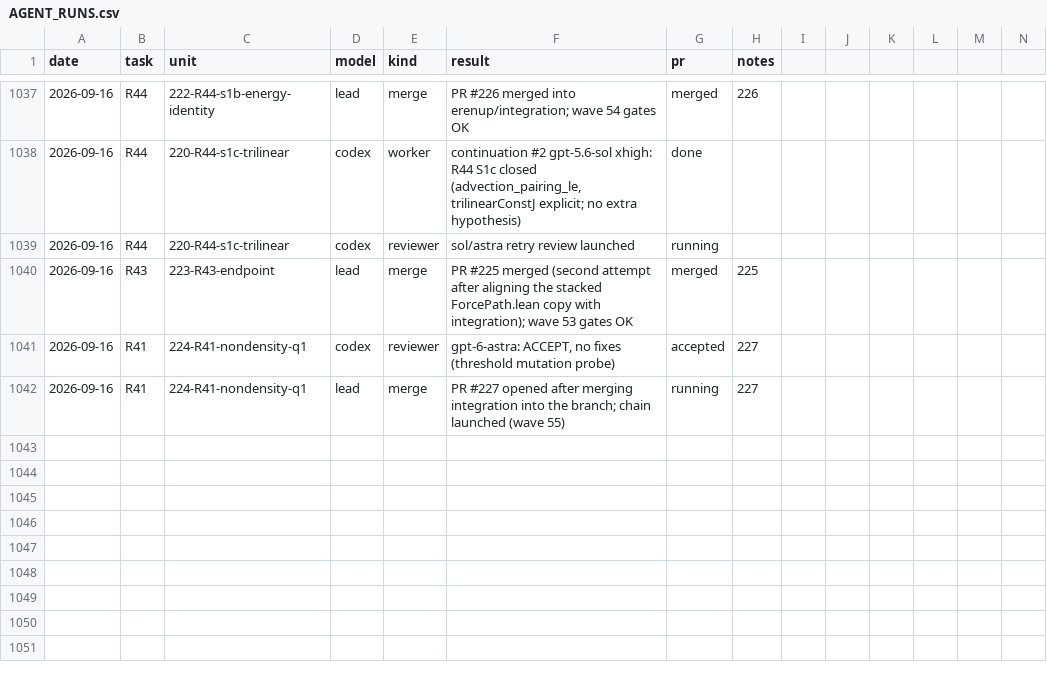
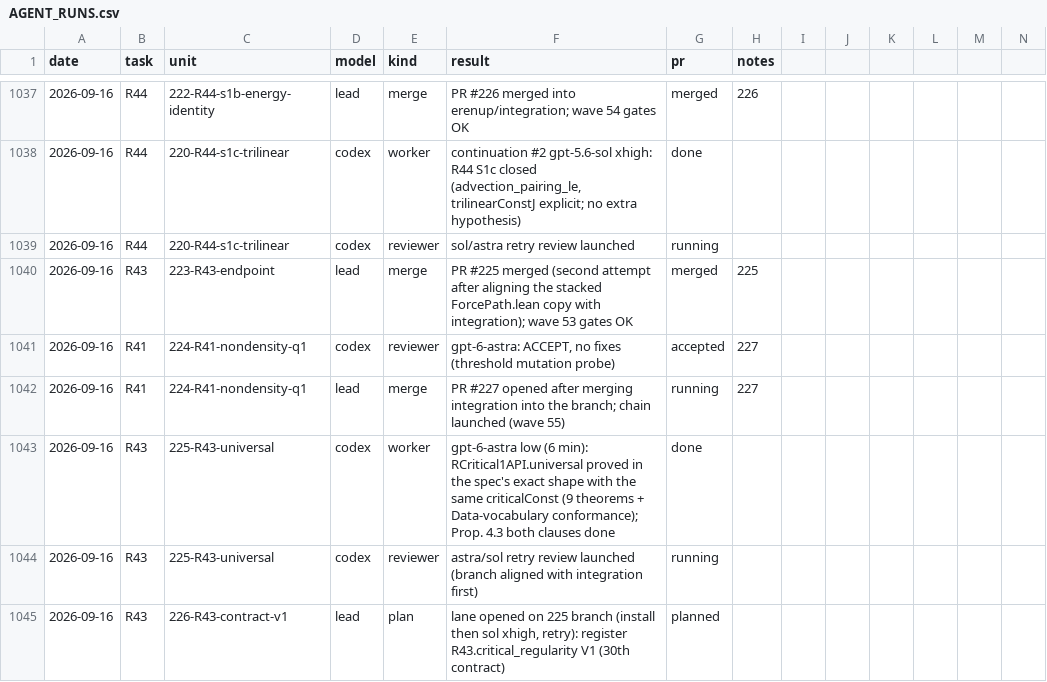
Before and after one commit to mathzhuonichi/blowup_density, a CSV file: logs/AGENT_RUNS.csv, drawn as a sheet; only a part is shown, gaps mark what is left out; rows hold the shown columns only; the diff names each change by its address in the sheet, - before the commit and + after, or states it on an @@ line.

```diff
--- a/logs/AGENT_RUNS.csv
+++ b/logs/AGENT_RUNS.csv
+row 1043: 2026-09-16 | R43 | 225-R43-universal | codex | worker | gpt-6-astra low (6 min): RCritical1API.universal proved in the spec's exact shape with the same criticalConst (9 theorems + Data-vocabulary conformance); Prop. 4.3 both clauses done | done
+row 1044: 2026-09-16 | R43 | 225-R43-universal | codex | reviewer | astra/sol retry review launched (branch aligned with integration first) | running
+row 1045: 2026-09-16 | R43 | 226-R43-contract-v1 | lead | plan | lane opened on 225 branch (install then sol xhigh, retry): register R43.critical_regularity V1 (30th contract) | planned
```
Also changed, not shown: 3 other files.
